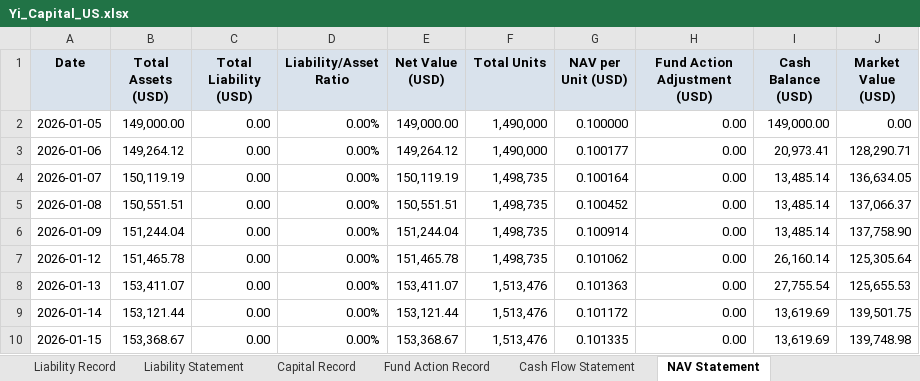
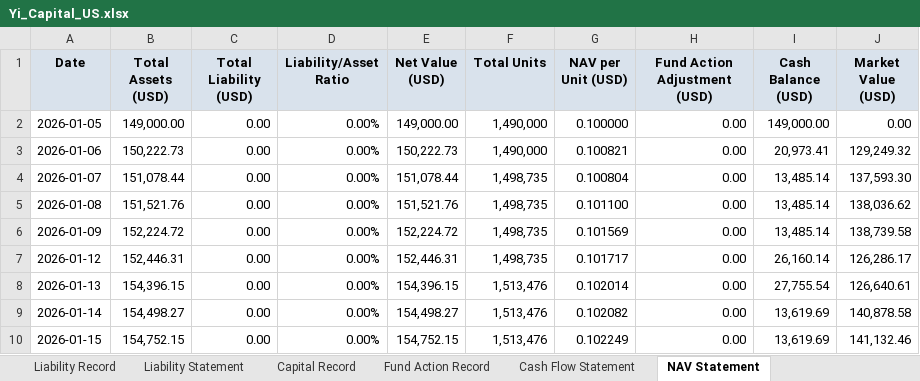
Before and after one commit to eprestonyi/YiCapital, an Excel workbook: assets/data/Yi_Capital_US.xlsx, sheet NAV Statement, drawn as a sheet; only a part is shown; values as stored, in another font and other column widths than the file's, no borders; the diff covers the shown part only; the diff names each change by its address in the sheet, - before the commit and + after, or states it on an @@ line.

```diff
--- a/assets/data/Yi_Capital_US.xlsx (sheet NAV Statement)
+++ b/assets/data/Yi_Capital_US.xlsx (sheet NAV Statement)
-B3 (Total Assets (USD)): 149,264.12
+B3 (Total Assets (USD)): 150,222.73
-E3 (Net Value (USD)): 149,264.12
+E3 (Net Value (USD)): 150,222.73
-G3 (NAV per Unit (USD)): 0.100177
+G3 (NAV per Unit (USD)): 0.100821
-J3 (Market Value (USD)): 128,290.71
+J3 (Market Value (USD)): 129,249.32
-B4 (Total Assets (USD)): 150,119.19
+B4 (Total Assets (USD)): 151,078.44
-E4 (Net Value (USD)): 150,119.19
+E4 (Net Value (USD)): 151,078.44
-G4 (NAV per Unit (USD)): 0.100164
+G4 (NAV per Unit (USD)): 0.100804
-J4 (Market Value (USD)): 136,634.05
+J4 (Market Value (USD)): 137,593.30
-B5 (Total Assets (USD)): 150,551.51
+B5 (Total Assets (USD)): 151,521.76
-E5 (Net Value (USD)): 150,551.51
+E5 (Net Value (USD)): 151,521.76
-G5 (NAV per Unit (USD)): 0.100452
+G5 (NAV per Unit (USD)): 0.101100
-J5 (Market Value (USD)): 137,066.37
+J5 (Market Value (USD)): 138,036.62
-B6 (Total Assets (USD)): 151,244.04
+B6 (Total Assets (USD)): 152,224.72
-E6 (Net Value (USD)): 151,244.04
+E6 (Net Value (USD)): 152,224.72
-G6 (NAV per Unit (USD)): 0.100914
+G6 (NAV per Unit (USD)): 0.101569
-J6 (Market Value (USD)): 137,758.90
+J6 (Market Value (USD)): 138,739.58
-B7 (Total Assets (USD)): 151,465.78
+B7 (Total Assets (USD)): 152,446.31
-E7 (Net Value (USD)): 151,465.78
+E7 (Net Value (USD)): 152,446.31
-G7 (NAV per Unit (USD)): 0.101062
+G7 (NAV per Unit (USD)): 0.101717
-J7 (Market Value (USD)): 125,305.64
+J7 (Market Value (USD)): 126,286.17
-B8 (Total Assets (USD)): 153,411.07
+B8 (Total Assets (USD)): 154,396.15
-E8 (Net Value (USD)): 153,411.07
+E8 (Net Value (USD)): 154,396.15
-G8 (NAV per Unit (USD)): 0.101363
+G8 (NAV per Unit (USD)): 0.102014
-J8 (Market Value (USD)): 125,655.53
+J8 (Market Value (USD)): 126,640.61
-B9 (Total Assets (USD)): 153,121.44
+B9 (Total Assets (USD)): 154,498.27
-E9 (Net Value (USD)): 153,121.44
+E9 (Net Value (USD)): 154,498.27
-G9 (NAV per Unit (USD)): 0.101172
+G9 (NAV per Unit (USD)): 0.102082
-J9 (Market Value (USD)): 139,501.75
+J9 (Market Value (USD)): 140,878.58
-B10 (Total Assets (USD)): 153,368.67
+B10 (Total Assets (USD)): 154,752.15
-E10 (Net Value (USD)): 153,368.67
+E10 (Net Value (USD)): 154,752.15
-G10 (NAV per Unit (USD)): 0.101335
+G10 (NAV per Unit (USD)): 0.102249
-J10 (Market Value (USD)): 139,748.98
+J10 (Market Value (USD)): 141,132.46
```
Also changed, not shown: 10 added rows and 480 edited cells elsewhere in this sheet, assets/data/Yi_Capital_HK.xlsx, 19 other files.
